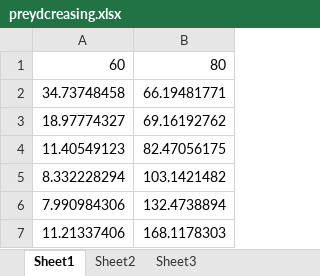
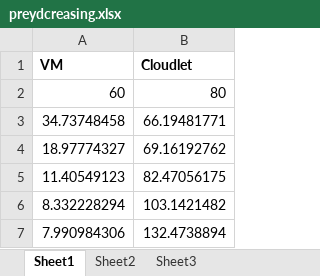
Before and after one commit to jyotirmoy208/LV, an Excel workbook: preydcreasing.xlsx, sheet Sheet1, drawn as a sheet; only a part is shown; the shorter side is filled out with more unchanged rows; values as stored, in another font and other column widths than the file's, no borders; the diff names each change by its address in the sheet, - before the commit and + after, or states it on an @@ line.

```diff
--- a/preydcreasing.xlsx (sheet Sheet1)
+++ b/preydcreasing.xlsx (sheet Sheet1)
+row 1: VM | Cloudlet
```
Also changed, not shown: preyincreasing.xlsx.
